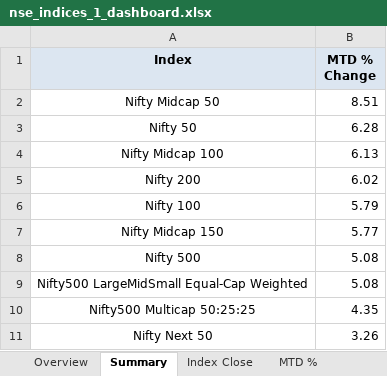
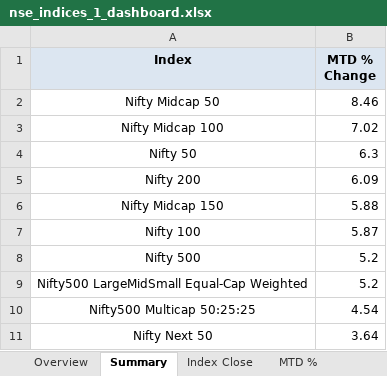
Before and after one commit to rahulshirke7951/nse.indices.a1, an Excel workbook: nse_indices_1_dashboard.xlsx, sheet Summary, drawn as a sheet; values as stored, in another font and other column widths than the file's, no borders; removed rows and columns are numbered as before the commit, all else as after; the diff names each change by its address in the sheet, - before the commit and + after, or states it on an @@ line.

```diff
--- a/nse_indices_1_dashboard.xlsx (sheet Summary)
+++ b/nse_indices_1_dashboard.xlsx (sheet Summary)
-B2 (MTD % Change): 8.51
+B2 (MTD % Change): 8.46
-row 3: Nifty 50 | 6.28
-B3 (MTD % Change): 6.13
+B3 (MTD % Change): 7.02
+row 4: Nifty 50 | 6.3
-B5 (MTD % Change): 6.02
+B5 (MTD % Change): 6.09
-row 6: Nifty 100 | 5.79
-B6 (MTD % Change): 5.77
+B6 (MTD % Change): 5.88
+row 7: Nifty 100 | 5.87
-B8:B9 (MTD % Change): 5.08
+B8:B9 (MTD % Change): 5.2
-B10 (MTD % Change): 4.35
+B10 (MTD % Change): 4.54
-B11 (MTD % Change): 3.26
+B11 (MTD % Change): 3.64
```
Also changed, not shown: sheet MTD %, sheet DoD%, sheet Index Close, sheet Daily Movers, sheet Overview, nse_indices_1_raw.xlsx, 1 other file.
